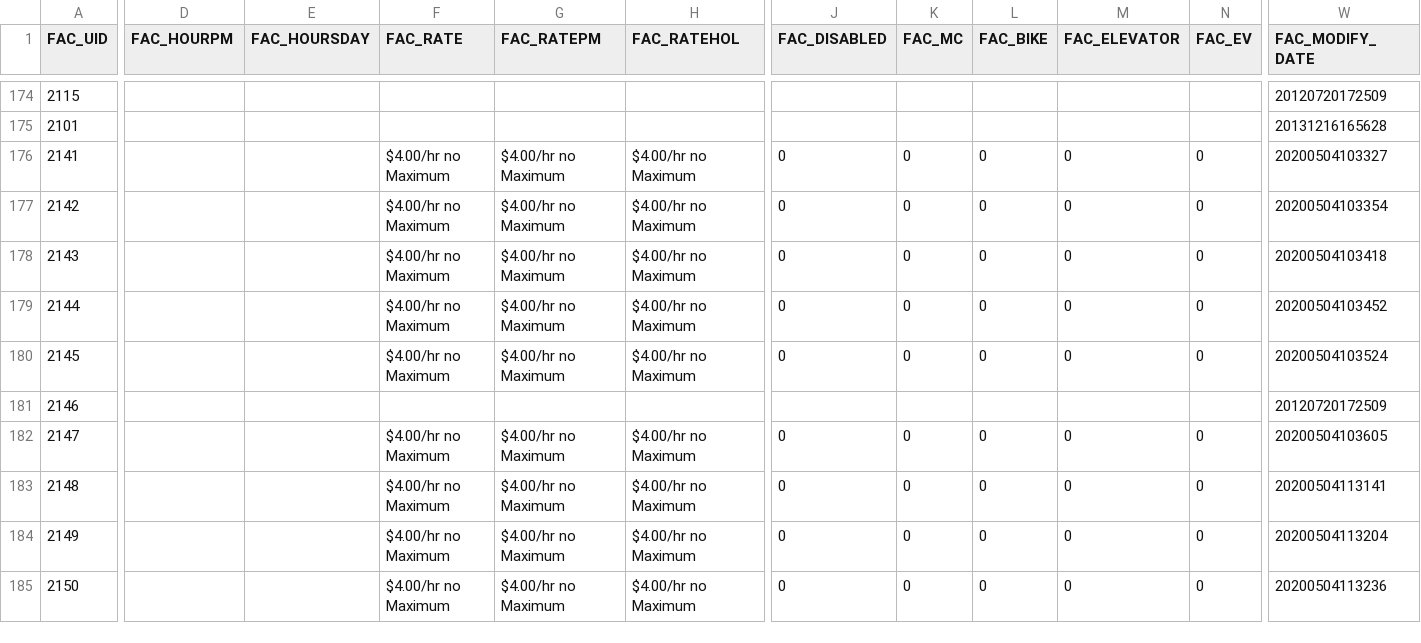
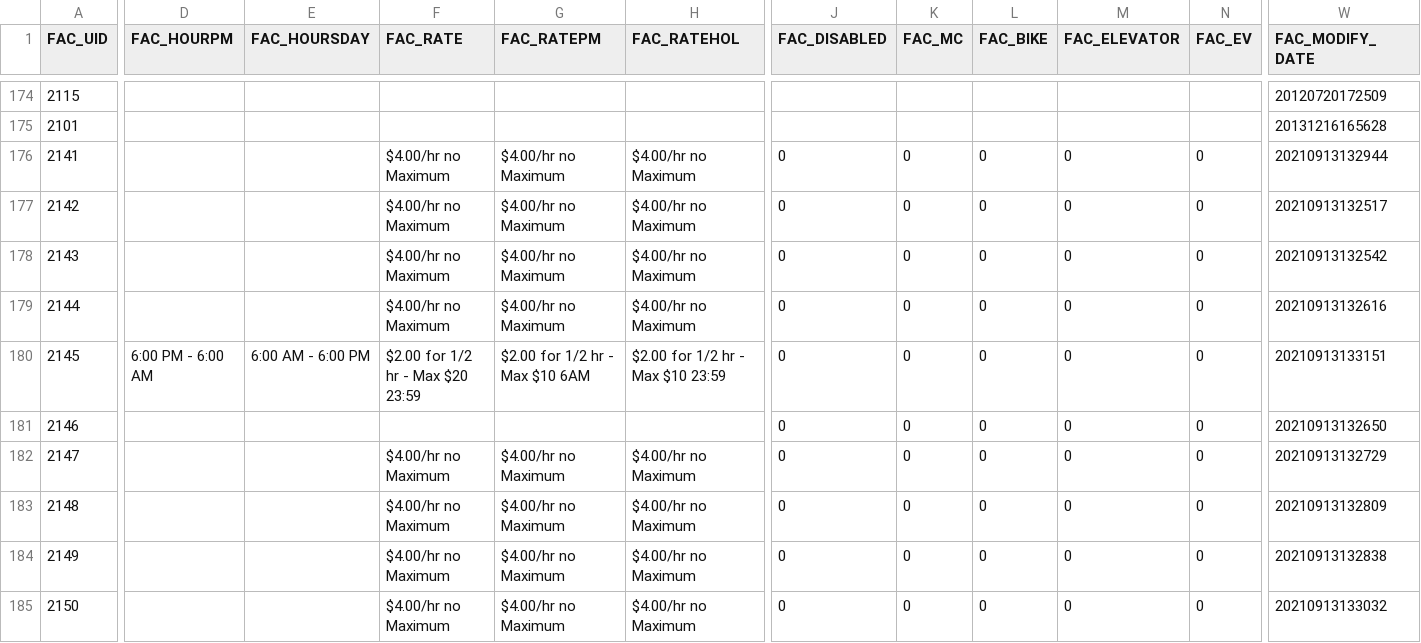
Before and after one commit to UBCGeodata/ubcv-parking, a CSV file: csv/ubcv_parking_facilities.csv, drawn as a sheet; only a part is shown, gaps mark what is left out; the diff covers the shown part only; the diff names each change by its address in the sheet, - before the commit and + after, or states it on an @@ line.

```diff
--- a/csv/ubcv_parking_facilities.csv
+++ b/csv/ubcv_parking_facilities.csv
-W176 (FAC_MODIFY_DATE): 20200504103327
+W176 (FAC_MODIFY_DATE): 20210913132944
-W177 (FAC_MODIFY_DATE): 20200504103354
+W177 (FAC_MODIFY_DATE): 20210913132517
-W178 (FAC_MODIFY_DATE): 20200504103418
+W178 (FAC_MODIFY_DATE): 20210913132542
-W179 (FAC_MODIFY_DATE): 20200504103452
+W179 (FAC_MODIFY_DATE): 20210913132616
-D180 (FAC_HOURPM): (empty)
+D180 (FAC_HOURPM): 6:00 PM - 6:00 AM
-E180 (FAC_HOURSDAY): (empty)
+E180 (FAC_HOURSDAY): 6:00 AM - 6:00 PM
-F180 (FAC_RATE): $4.00/hr no Maximum
+F180 (FAC_RATE): $2.00 for 1/2 hr - Max $20 23:59
-G180 (FAC_RATEPM): $4.00/hr no Maximum
+G180 (FAC_RATEPM): $2.00 for 1/2 hr - Max $10 6AM
-H180 (FAC_RATEHOL): $4.00/hr no Maximum
+H180 (FAC_RATEHOL): $2.00 for 1/2 hr - Max $10 23:59
-W180 (FAC_MODIFY_DATE): 20200504103524
+W180 (FAC_MODIFY_DATE): 20210913133151
-J181 (FAC_DISABLED): (empty)
+J181 (FAC_DISABLED): 0
-K181 (FAC_MC): (empty)
+K181 (FAC_MC): 0
-L181 (FAC_BIKE): (empty)
+L181 (FAC_BIKE): 0
-M181 (FAC_ELEVATOR): (empty)
+M181 (FAC_ELEVATOR): 0
-N181 (FAC_EV): (empty)
+N181 (FAC_EV): 0
-W181 (FAC_MODIFY_DATE): 20120720172509
+W181 (FAC_MODIFY_DATE): 20210913132650
-W182 (FAC_MODIFY_DATE): 20200504103605
+W182 (FAC_MODIFY_DATE): 20210913132729
-W183 (FAC_MODIFY_DATE): 20200504113141
+W183 (FAC_MODIFY_DATE): 20210913132809
-W184 (FAC_MODIFY_DATE): 20200504113204
+W184 (FAC_MODIFY_DATE): 20210913132838
-W185 (FAC_MODIFY_DATE): 20200504113236
+W185 (FAC_MODIFY_DATE): 20210913133032
```
Also changed, not shown: 64 edited cells elsewhere in this file, 2 other files.
